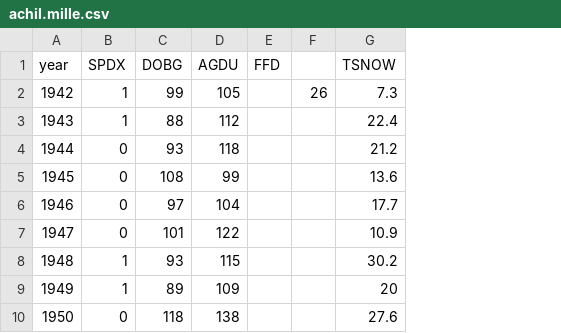
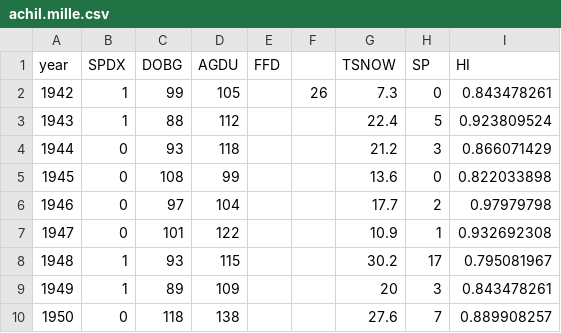
Before and after one commit to echandle2228/bareground2020_2021, a CSV file: Data/achil.mille.csv, drawn as a sheet; only a part is shown; the diff names each change by its address in the sheet, - before the commit and + after, or states it on an @@ line.

```diff
--- a/Data/achil.mille.csv
+++ b/Data/achil.mille.csv
+column H (SP), rows 2-10: 0 | 5 | 3 | 0 | 2 | 1 | 17 | 3 | 7
+column I (HI), rows 2-10: 0.843478261 | 0.923809524 | 0.866071429 | 0.822033898 | 0.97979798 | 0.932692308 | 0.795081967 | 0.843478261 | 0.889908257
```
Also changed, not shown: Data/amorp.canes.csv, Data/anemo.canad.csv, 21 other files.
